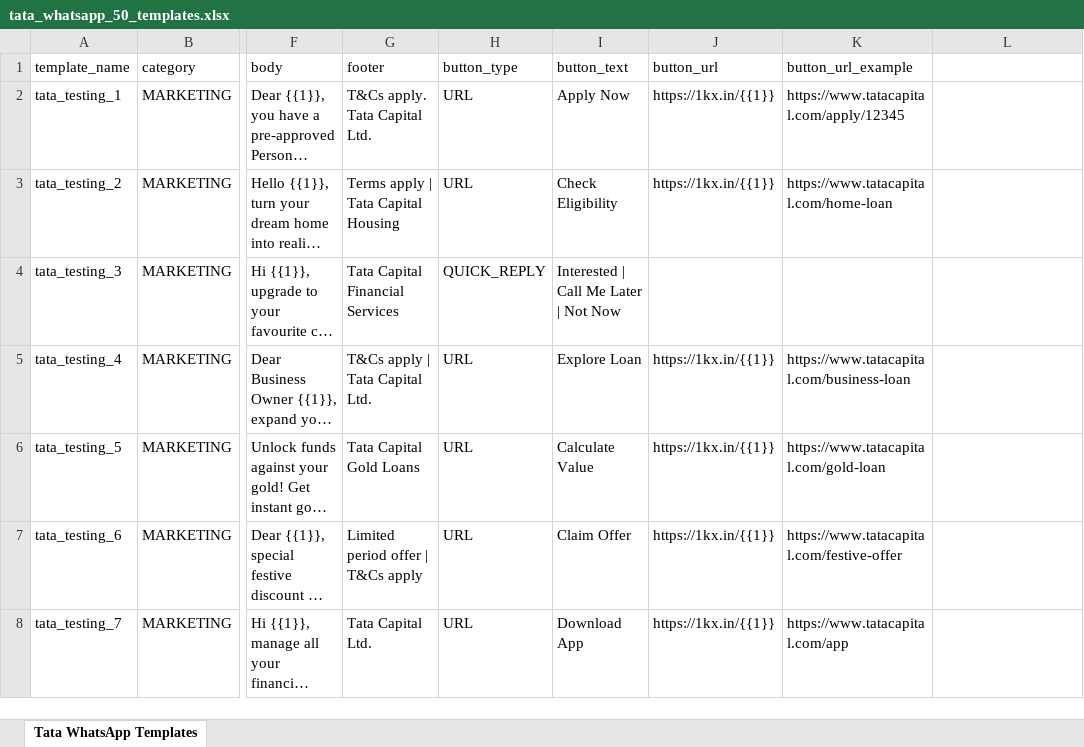
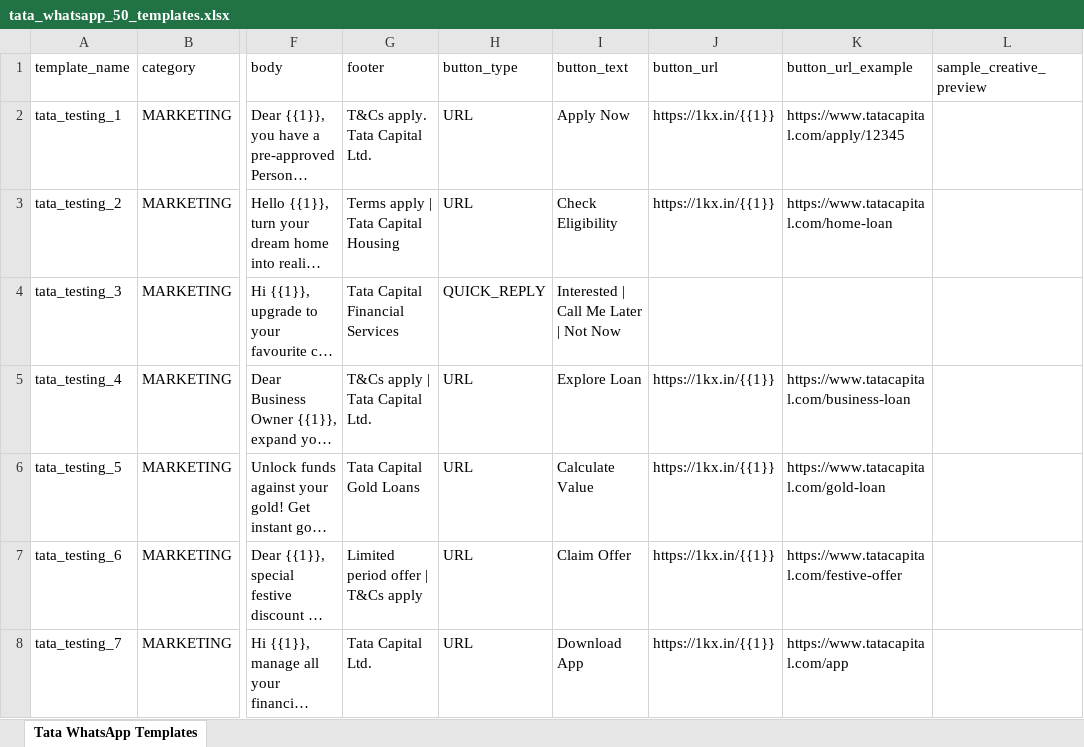
Before and after one commit to dugadnaman/whitelisting-agent, an Excel workbook: tata_whatsapp_50_templates.xlsx, sheet Tata WhatsApp Templates, drawn as a sheet; only a part is shown, gaps mark what is left out; long unchanged cells end in …; values as stored, in another font and other column widths than the file's, no borders; charts and pictures not drawn; the diff names each change by its address in the sheet, - before the commit and + after, or states it on an @@ line.

Commit message:
feat(templates): embed visible graphic card banners in Column L for Excel preview alongside automated backend extraction

```diff
--- a/tata_whatsapp_50_templates.xlsx (sheet Tata WhatsApp Templates)
+++ b/tata_whatsapp_50_templates.xlsx (sheet Tata WhatsApp Templates)
-L1: (empty)
+L1: sample_creative_preview
```
Also changed, not shown: charts or pictures.
